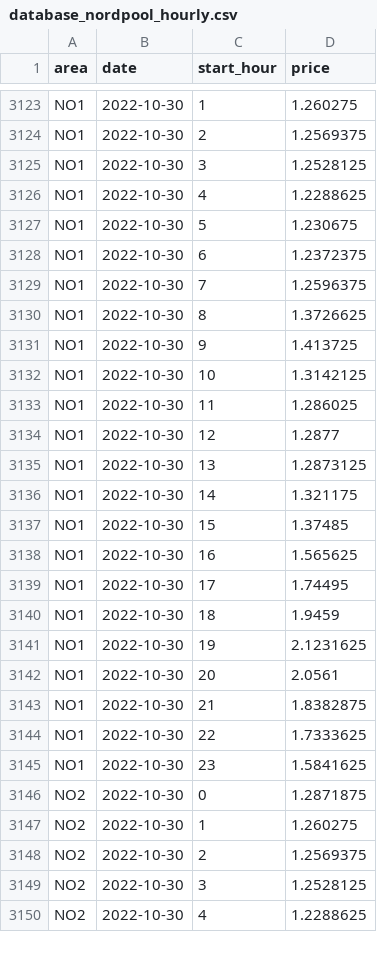
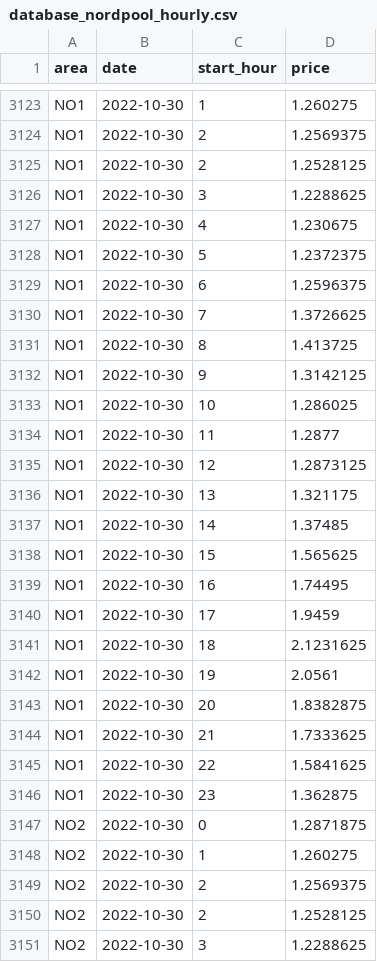
Before and after one commit to martinju/stromstotte, a CSV file: data/database_nordpool_hourly.csv, drawn as a sheet; only a part is shown, gaps mark what is left out; the diff covers the shown part only.

Commit message:
"manual" data update

```diff
--- a/data/database_nordpool_hourly.csv
+++ b/data/database_nordpool_hourly.csv
@@ -3124,23 +3124,24 @@ NO1,2022-10-30,1,1.260275
 NO1,2022-10-30,2,1.2569375
-NO1,2022-10-30,3,1.2528125
-NO1,2022-10-30,4,1.2288625
-NO1,2022-10-30,5,1.230675
-NO1,2022-10-30,6,1.2372375
-NO1,2022-10-30,7,1.2596375
-NO1,2022-10-30,8,1.3726625
-NO1,2022-10-30,9,1.413725
-NO1,2022-10-30,10,1.3142125
-NO1,2022-10-30,11,1.286025
-NO1,2022-10-30,12,1.2877
-NO1,2022-10-30,13,1.2873125
-NO1,2022-10-30,14,1.321175
-NO1,2022-10-30,15,1.37485
-NO1,2022-10-30,16,1.565625
-NO1,2022-10-30,17,1.74495
-NO1,2022-10-30,18,1.9459
-NO1,2022-10-30,19,2.1231625
-NO1,2022-10-30,20,2.0561
-NO1,2022-10-30,21,1.8382875
-NO1,2022-10-30,22,1.7333625
-NO1,2022-10-30,23,1.5841625
+NO1,2022-10-30,2,1.2528125
+NO1,2022-10-30,3,1.2288625
+NO1,2022-10-30,4,1.230675
+NO1,2022-10-30,5,1.2372375
+NO1,2022-10-30,6,1.2596375
+NO1,2022-10-30,7,1.3726625
+NO1,2022-10-30,8,1.413725
+NO1,2022-10-30,9,1.3142125
+NO1,2022-10-30,10,1.286025
+NO1,2022-10-30,11,1.2877
+NO1,2022-10-30,12,1.2873125
+NO1,2022-10-30,13,1.321175
+NO1,2022-10-30,14,1.37485
+NO1,2022-10-30,15,1.565625
+NO1,2022-10-30,16,1.74495
+NO1,2022-10-30,17,1.9459
+NO1,2022-10-30,18,2.1231625
+NO1,2022-10-30,19,2.0561
+NO1,2022-10-30,20,1.8382875
+NO1,2022-10-30,21,1.7333625
+NO1,2022-10-30,22,1.5841625
+NO1,2022-10-30,23,1.362875
 NO2,2022-10-30,0,1.2871875
@@ -3148,3 +3149,3 @@ NO2,2022-10-30,1,1.260275
 NO2,2022-10-30,2,1.2569375
-NO2,2022-10-30,3,1.2528125
-NO2,2022-10-30,4,1.2288625
+NO2,2022-10-30,2,1.2528125
+NO2,2022-10-30,3,1.2288625
```
Also changed, not shown: 4 added rows and 81 edited cells elsewhere in this file, data/database_nordpool_daily.csv.
